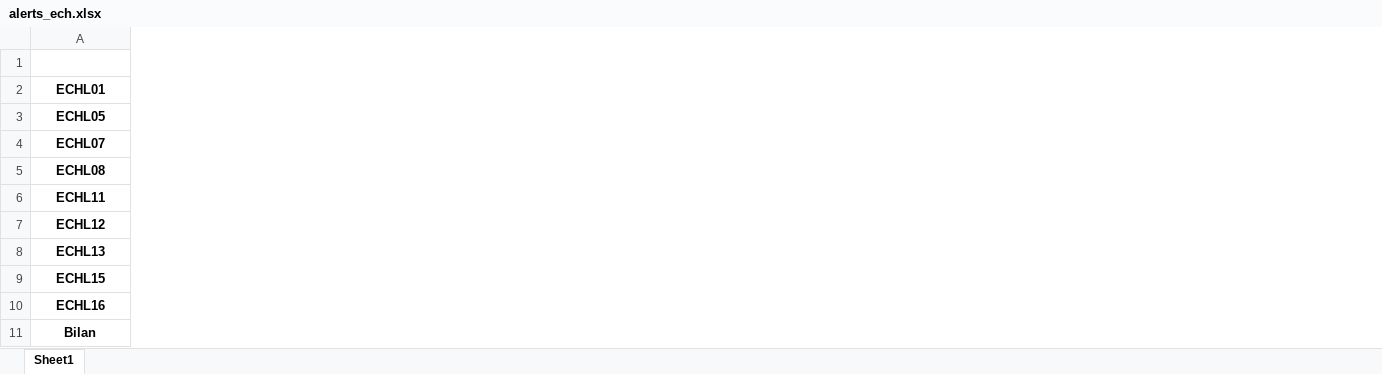
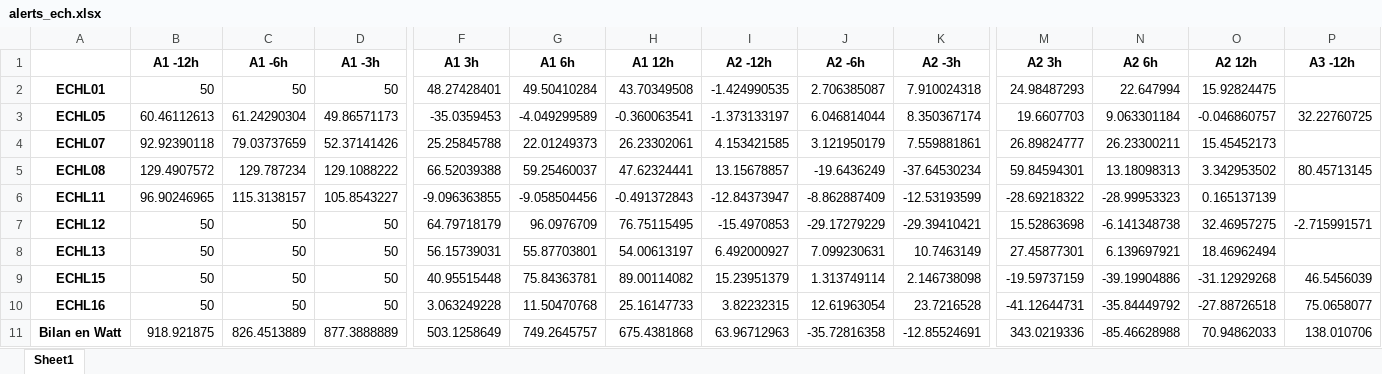
Before and after one commit to BricePetit/VdE_data_analysis, an Excel workbook: plots/alerts_ech.xlsx, sheet Sheet1, drawn as a sheet; only a part is shown, gaps mark what is left out; values as stored, in another font and other column widths than the file's, no borders; conditional formats not drawn; the diff covers the shown part only; the diff names each change by its address in the sheet, - before the commit and + after, or states it on an @@ line.

```diff
--- a/plots/alerts_ech.xlsx (sheet Sheet1)
+++ b/plots/alerts_ech.xlsx (sheet Sheet1)
+column B (A1 -12h), rows 2-11: 50 | 60.46112613 | 92.92390118 | 129.4907572 | 96.90246965 | 50 | 50 | 50 | 50 | 918.921875
+column C (A1 -6h), rows 2-11: 50 | 61.24290304 | 79.03737659 | 129.787234 | 115.3138157 | 50 | 50 | 50 | 50 | 826.4513889
+column D (A1 -3h), rows 2-11: 50 | 49.86571173 | 52.37141426 | 129.1088222 | 105.8543227 | 50 | 50 | 50 | 50 | 877.3888889
+column F (A1 3h), rows 2-11: 48.27428401 | -35.0359453 | 25.25845788 | 66.52039388 | -9.096363855 | 64.79718179 | 56.15739031 | 40.95515448 | 3.063249228 | 503.1258649
+column G (A1 6h), rows 2-11: 49.50410284 | -4.049299589 | 22.01249373 | 59.25460037 | -9.058504456 | 96.0976709 | 55.87703801 | 75.84363781 | 11.50470768 | 749.2645757
+column H (A1 12h), rows 2-11: 43.70349508 | -0.360063541 | 26.23302061 | 47.62324441 | -0.491372843 | 76.75115495 | 54.00613197 | 89.00114082 | 25.16147733 | 675.4381868
+column I (A2 -12h), rows 2-11: -1.424990535 | -1.373133197 | 4.153421585 | 13.15678857 | -12.84373947 | -15.4970853 | 6.492000927 | 15.23951379 | 3.82232315 | 63.96712963
+column J (A2 -6h), rows 2-11: 2.706385087 | 6.046814044 | 3.121950179 | -19.6436249 | -8.862887409 | -29.17279229 | 7.099230631 | 1.313749114 | 12.61963054 | -35.72816358
+column K (A2 -3h), rows 2-11: 7.910024318 | 8.350367174 | 7.559881861 | -37.64530234 | -12.53193599 | -29.39410421 | 10.7463149 | 2.146738098 | 23.7216528 | -12.85524691
+column M (A2 3h), rows 2-11: 24.98487293 | 19.6607703 | 26.89824777 | 59.84594301 | -28.69218322 | 15.52863698 | 27.45877301 | -19.59737159 | -41.12644731 | 343.0219336
+column N (A2 6h), rows 2-11: 22.647994 | 9.063301184 | 26.23300211 | 13.18098313 | -28.99953323 | -6.141348738 | 6.139697921 | -39.19904886 | -35.84449792 | -85.46628988
+column O (A2 12h), rows 2-11: 15.92824475 | -0.046860757 | 15.45452173 | 3.342953502 | 0.165137139 | 32.46957275 | 18.46962494 | -31.12929268 | -27.88726518 | 70.94862033
+column P (A3 -12h), rows 3-11: 32.22760725 |  | 80.45713145 |  | -2.715991571 |  | 46.5456039 | 75.0658077 | 138.010706
-A11: Bilan
+A11: Bilan en Watt
```
Also changed, not shown: 29 added columns elsewhere in this sheet, plots/alerts_cdb.xlsx, 6 other files.
